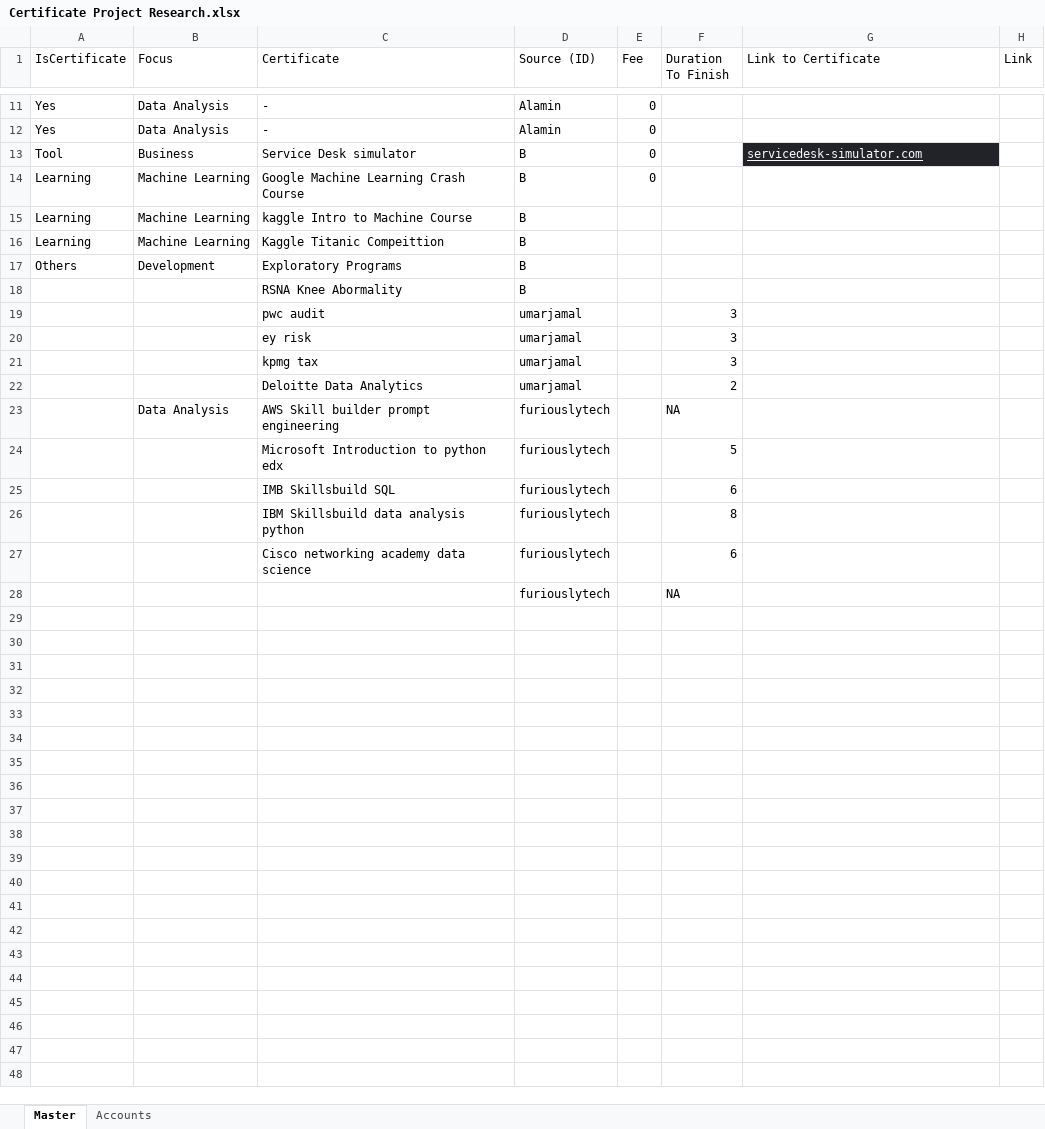
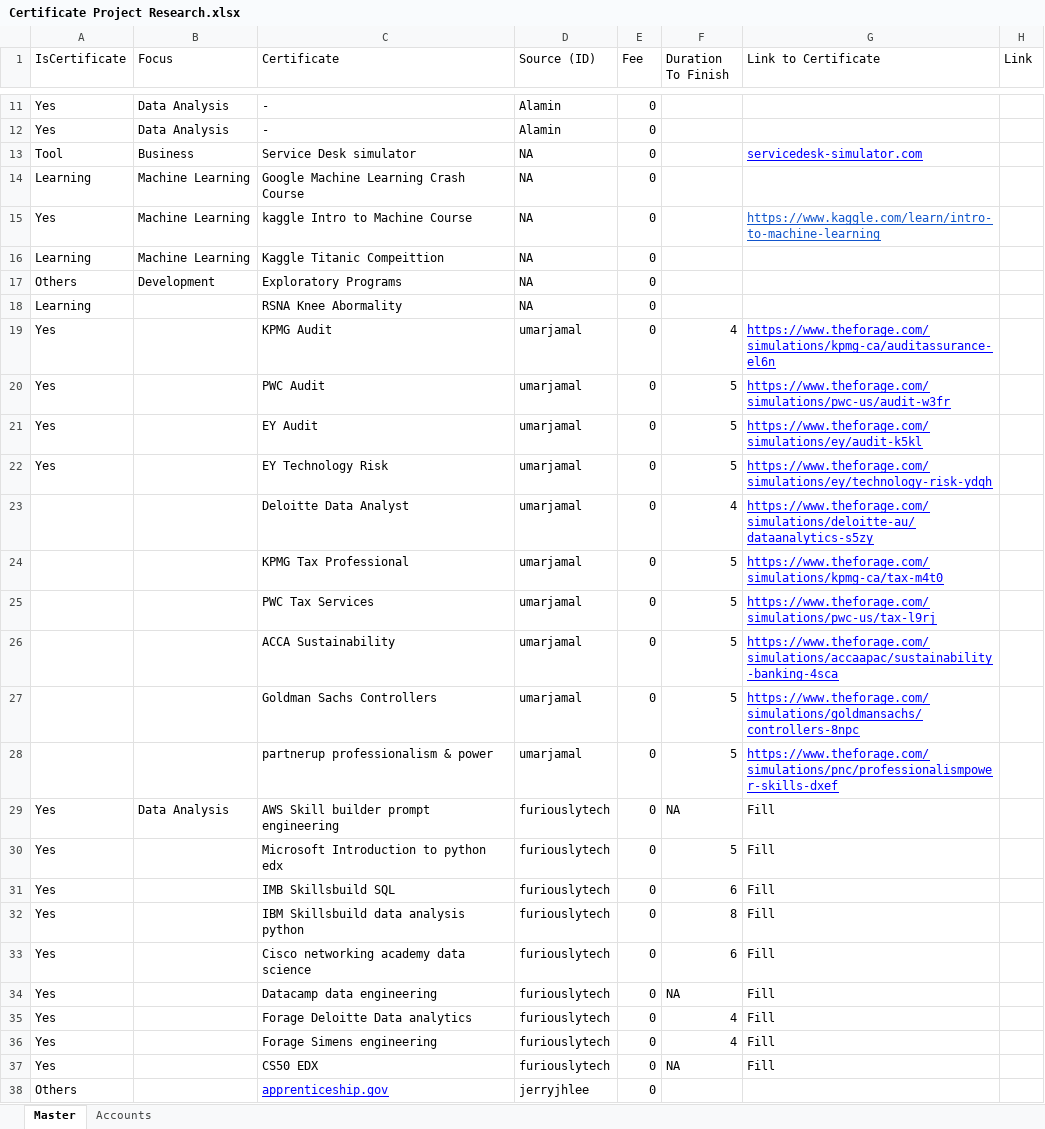
Before and after one commit to EthanShengFrancis/Certificate-Project-Research, an Excel workbook: Data/Certificate Project Research.xlsx, sheet Master, drawn as a sheet; only a part is shown, gaps mark what is left out; values as stored, in another font and other column widths than the file's, no borders; charts and pictures not drawn; removed rows and columns are numbered as before the commit, all else as after; the diff covers the shown part only; the diff names each change by its address in the sheet, - before the commit and + after, or states it on an @@ line.

Commit message:
Updated Certificate Project Research and readMe - Added more certificates into excel - Updated steps taken for README for future reference

```diff
--- a/Data/Certificate Project Research.xlsx (sheet Master)
+++ b/Data/Certificate Project Research.xlsx (sheet Master)
-D13:D14 (Source (ID)): B
+D13:D14 (Source (ID)): NA
@@ G13 fill: #212328 → none, text colour: #F8F9F9 → #0000FF @@
-row 15: Learning | Machine Learning | kaggle Intro to Machine Course | B
+row 15: Yes | Machine Learning | kaggle Intro to Machine Course | NA | 0 |  | https://www.kaggle.com/learn/intro-to-machine-learning
-D16:D17 (Source (ID)): B
+D16:D17 (Source (ID)): NA
-E16:E17 (Fee): (empty)
+E16:E17 (Fee): 0
-row 18:  |  | RSNA Knee Abormality | B
-row 19:  |  | pwc audit | umarjamal |  | 3
-row 20:  |  | ey risk | umarjamal |  | 3
-row 21:  |  | kpmg tax | umarjamal |  | 3
-row 22:  |  | Deloitte Data Analytics | umarjamal |  | 2
+row 18: Learning |  | RSNA Knee Abormality | NA | 0
+row 19: Yes |  | KPMG Audit | umarjamal | 0 | 4 | https://www.theforage.com/simulations/kpmg-ca/auditassurance-el6n
+row 20: Yes |  | PWC Audit | umarjamal | 0 | 5 | https://www.theforage.com/simulations/pwc-us/audit-w3fr
+row 21: Yes |  | EY Audit | umarjamal | 0 | 5 | https://www.theforage.com/simulations/ey/audit-k5kl
+row 22: Yes |  | EY Technology Risk | umarjamal | 0 | 5 | https://www.theforage.com/simulations/ey/technology-risk-ydqh
+row 23:  |  | Deloitte Data Analyst | umarjamal | 0 | 4 | https://www.theforage.com/simulations/deloitte-au/dataanalytics-s5zy
+row 24:  |  | KPMG Tax Professional | umarjamal | 0 | 5 | https://www.theforage.com/simulations/kpmg-ca/tax-m4t0
+row 25:  |  | PWC Tax Services | umarjamal | 0 | 5 | https://www.theforage.com/simulations/pwc-us/tax-l9rj
+row 26:  |  | ACCA Sustainability | umarjamal | 0 | 5 | https://www.theforage.com/simulations/accaapac/sustainability-banking-4sca
+row 27:  |  | Goldman Sachs Controllers | umarjamal | 0 | 5 | https://www.theforage.com/simulations/goldmansachs/controllers-8npc
+row 28:  |  | partnerup professionalism & power | umarjamal | 0 | 5 | https://www.theforage.com/simulations/pnc/professionalismpower-skills-dxef
-A29:A33 (IsCertificate): (empty)
+A29:A33 (IsCertificate): Yes
-E29:E33 (Fee): (empty)
+E29:E33 (Fee): 0
-G29:G33 (Link to Certificate): (empty)
+G29:G33 (Link to Certificate): Fill
-row 28:  |  |  | furiouslytech |  | NA
+row 34: Yes |  | Datacamp data engineering | furiouslytech | 0 | NA | Fill
+row 35: Yes |  | Forage Deloitte Data analytics | furiouslytech | 0 | 4 | Fill
+row 36: Yes |  | Forage Simens engineering | furiouslytech | 0 | 4 | Fill
+row 37: Yes |  | CS50 EDX | furiouslytech | 0 | NA | Fill
+row 38: Others |  | apprenticeship.gov | jerryjhlee | 0
```
Also changed, not shown: 131 added rows and 1 edited cell elsewhere in this sheet, sheet Accounts, 1 other file.
